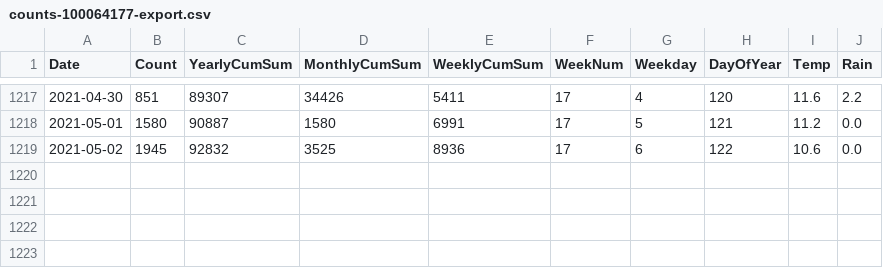
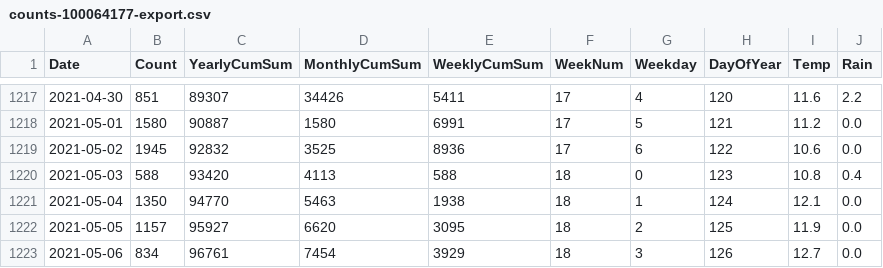
Before and after one commit to CoreyBurger/bikecounter, a CSV file: counts-100064177-export.csv, drawn as a sheet; only a part is shown, gaps mark what is left out.

```diff
--- a/counts-100064177-export.csv
+++ b/counts-100064177-export.csv
@@ -1219 +1219,5 @@ Date,Count,YearlyCumSum,MonthlyCumSum,WeeklyCumSum,WeekNum,Weekday,DayOfYear,Tem
 2021-05-02,1945,92832,3525,8936,17,6,122,10.6,0.0
+2021-05-03,588,93420,4113,588,18,0,123,10.8,0.4
+2021-05-04,1350,94770,5463,1938,18,1,124,12.1,0.0
+2021-05-05,1157,95927,6620,3095,18,2,125,11.9,0.0
+2021-05-06,834,96761,7454,3929,18,3,126,12.7,0.0
```
Also changed, not shown: counts-100058218-export.csv, counts-101058217-export.csv, 10 other files.
